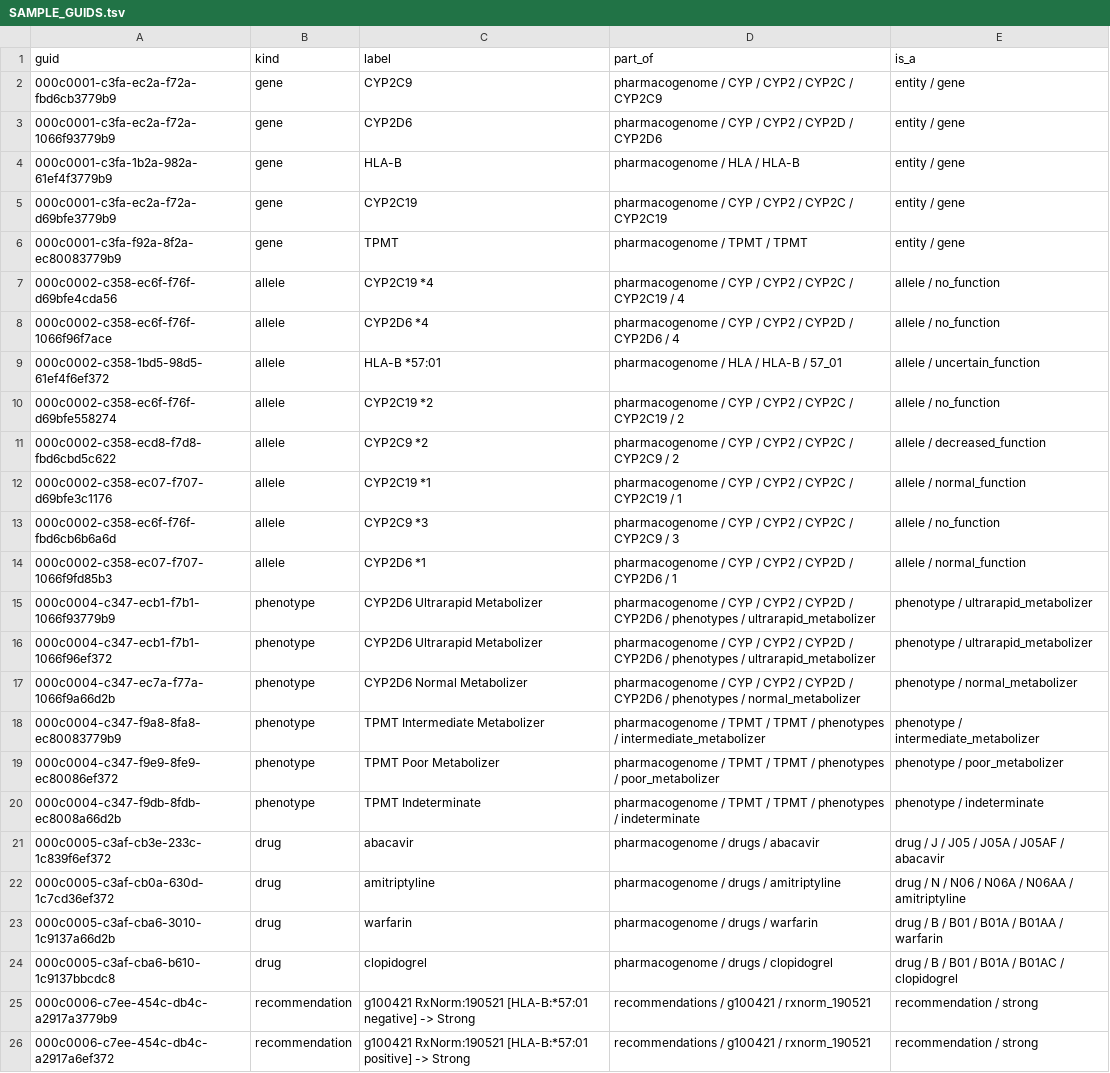
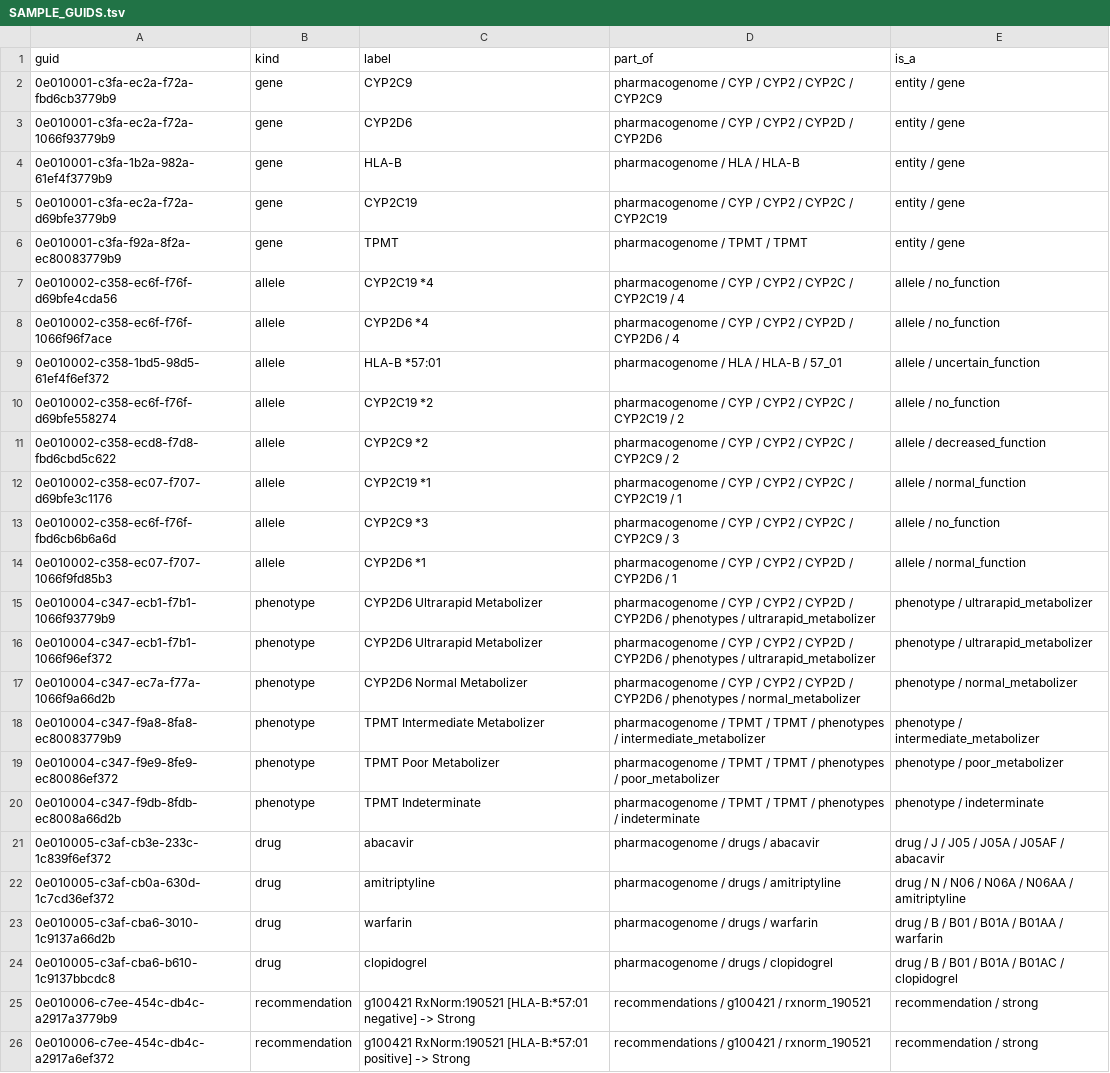
Before and after one commit to AdaWorldAPI/q2, a TSV file: cpic/docs/SAMPLE_GUIDS.tsv, drawn as a sheet; the diff names each change by its address in the sheet, - before the commit and + after, or states it on an @@ line.

```diff
--- a/cpic/docs/SAMPLE_GUIDS.tsv
+++ b/cpic/docs/SAMPLE_GUIDS.tsv
-A2 (guid): 000c0001-c3fa-ec2a-f72a-fbd6cb3779b9
+A2 (guid): 0e010001-c3fa-ec2a-f72a-fbd6cb3779b9
-A3 (guid): 000c0001-c3fa-ec2a-f72a-1066f93779b9
+A3 (guid): 0e010001-c3fa-ec2a-f72a-1066f93779b9
-A4 (guid): 000c0001-c3fa-1b2a-982a-61ef4f3779b9
+A4 (guid): 0e010001-c3fa-1b2a-982a-61ef4f3779b9
-A5 (guid): 000c0001-c3fa-ec2a-f72a-d69bfe3779b9
+A5 (guid): 0e010001-c3fa-ec2a-f72a-d69bfe3779b9
-A6 (guid): 000c0001-c3fa-f92a-8f2a-ec80083779b9
+A6 (guid): 0e010001-c3fa-f92a-8f2a-ec80083779b9
-A7 (guid): 000c0002-c358-ec6f-f76f-d69bfe4cda56
+A7 (guid): 0e010002-c358-ec6f-f76f-d69bfe4cda56
-A8 (guid): 000c0002-c358-ec6f-f76f-1066f96f7ace
+A8 (guid): 0e010002-c358-ec6f-f76f-1066f96f7ace
-A9 (guid): 000c0002-c358-1bd5-98d5-61ef4f6ef372
+A9 (guid): 0e010002-c358-1bd5-98d5-61ef4f6ef372
-A10 (guid): 000c0002-c358-ec6f-f76f-d69bfe558274
+A10 (guid): 0e010002-c358-ec6f-f76f-d69bfe558274
-A11 (guid): 000c0002-c358-ecd8-f7d8-fbd6cbd5c622
+A11 (guid): 0e010002-c358-ecd8-f7d8-fbd6cbd5c622
-A12 (guid): 000c0002-c358-ec07-f707-d69bfe3c1176
+A12 (guid): 0e010002-c358-ec07-f707-d69bfe3c1176
-A13 (guid): 000c0002-c358-ec6f-f76f-fbd6cb6b6a6d
+A13 (guid): 0e010002-c358-ec6f-f76f-fbd6cb6b6a6d
-A14 (guid): 000c0002-c358-ec07-f707-1066f9fd85b3
+A14 (guid): 0e010002-c358-ec07-f707-1066f9fd85b3
-A15 (guid): 000c0004-c347-ecb1-f7b1-1066f93779b9
+A15 (guid): 0e010004-c347-ecb1-f7b1-1066f93779b9
-A16 (guid): 000c0004-c347-ecb1-f7b1-1066f96ef372
+A16 (guid): 0e010004-c347-ecb1-f7b1-1066f96ef372
-A17 (guid): 000c0004-c347-ec7a-f77a-1066f9a66d2b
+A17 (guid): 0e010004-c347-ec7a-f77a-1066f9a66d2b
-A18 (guid): 000c0004-c347-f9a8-8fa8-ec80083779b9
+A18 (guid): 0e010004-c347-f9a8-8fa8-ec80083779b9
-A19 (guid): 000c0004-c347-f9e9-8fe9-ec80086ef372
+A19 (guid): 0e010004-c347-f9e9-8fe9-ec80086ef372
-A20 (guid): 000c0004-c347-f9db-8fdb-ec8008a66d2b
+A20 (guid): 0e010004-c347-f9db-8fdb-ec8008a66d2b
-A21 (guid): 000c0005-c3af-cb3e-233c-1c839f6ef372
+A21 (guid): 0e010005-c3af-cb3e-233c-1c839f6ef372
-A22 (guid): 000c0005-c3af-cb0a-630d-1c7cd36ef372
+A22 (guid): 0e010005-c3af-cb0a-630d-1c7cd36ef372
-A23 (guid): 000c0005-c3af-cba6-3010-1c9137a66d2b
+A23 (guid): 0e010005-c3af-cba6-3010-1c9137a66d2b
-A24 (guid): 000c0005-c3af-cba6-b610-1c9137bbcdc8
+A24 (guid): 0e010005-c3af-cba6-b610-1c9137bbcdc8
-A25 (guid): 000c0006-c7ee-454c-db4c-a2917a3779b9
+A25 (guid): 0e010006-c7ee-454c-db4c-a2917a3779b9
-A26 (guid): 000c0006-c7ee-454c-db4c-a2917a6ef372
+A26 (guid): 0e010006-c7ee-454c-db4c-a2917a6ef372
```
Also changed, not shown: 17 other files.
